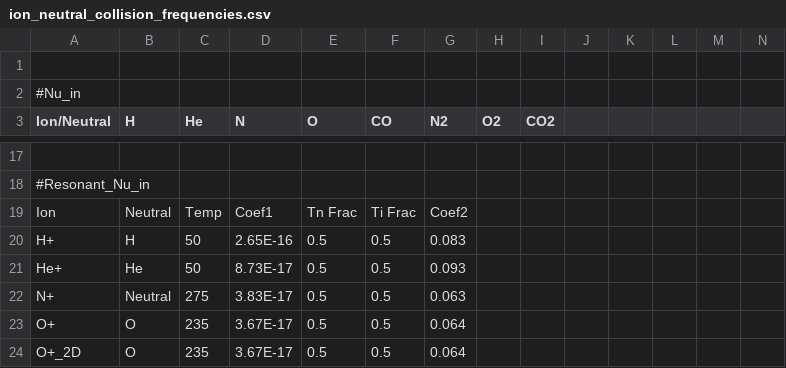
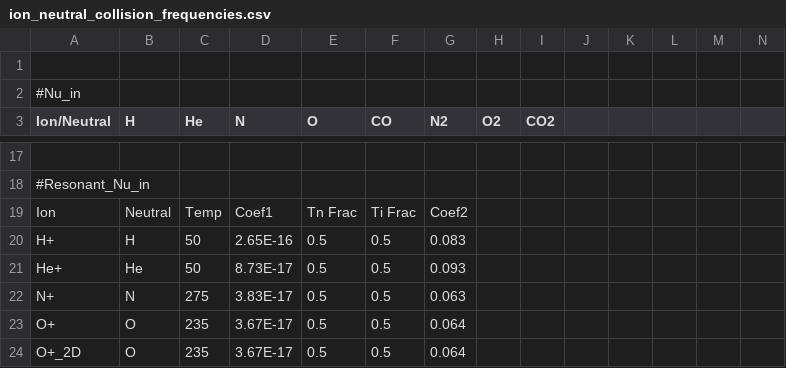
Before and after one commit to AetherModel/Aether, a CSV file: share/run/UA/inputs/ion_neutral_collision_frequencies.csv, drawn as a sheet; only a part is shown, gaps mark what is left out.

Commit message:
BUG: Neutral -> N

```diff
--- a/share/run/UA/inputs/ion_neutral_collision_frequencies.csv
+++ b/share/run/UA/inputs/ion_neutral_collision_frequencies.csv
@@ -21,3 +21,3 @@ H+,H,50,2.65E-16,0.5,0.5,0.083,,,,,,,
 He+,He,50,8.73E-17,0.5,0.5,0.093,,,,,,,
-N+,Neutral,275,3.83E-17,0.5,0.5,0.063,,,,,,,
+N+,N,275,3.83E-17,0.5,0.5,0.063,,,,,,,
 O+,O,235,3.67E-17,0.5,0.5,0.064,,,,,,,
```
